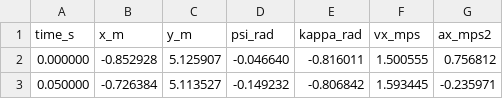
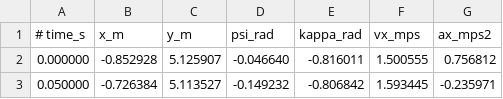
Before and after one commit to mk04366/roboracer-autodrive, a CSV file: global-planning/outputs/map5/ay_safe_2.csv, drawn as a sheet; only a part is shown.

```diff
--- a/global-planning/outputs/map5/ay_safe_2.csv
+++ b/global-planning/outputs/map5/ay_safe_2.csv
@@ -1,2 +1,2 @@
-time_s,x_m,y_m,psi_rad,kappa_rad,vx_mps,ax_mps2
+# time_s,x_m,y_m,psi_rad,kappa_rad,vx_mps,ax_mps2
 0.000000,-0.852928,5.125907,-0.046640,-0.816011,1.500555,0.756812
```
Also changed, not shown: 10 other files.
